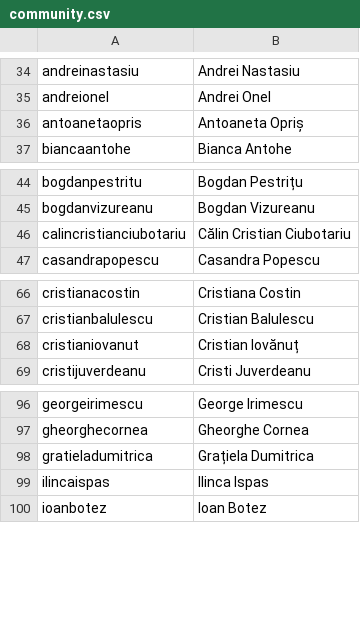
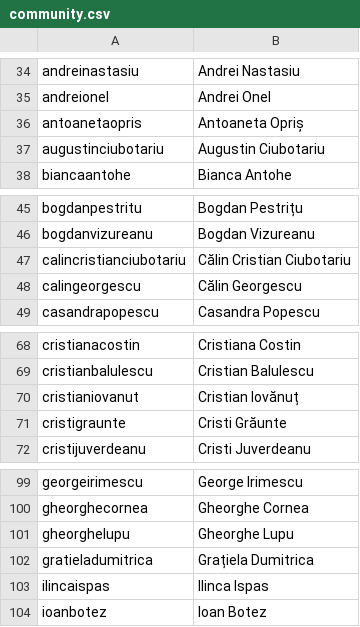
Before and after one commit to code4romania/code4.ro, a CSV file: resources/community.csv, drawn as a sheet; only a part is shown, gaps mark what is left out.

```diff
--- a/resources/community.csv
+++ b/resources/community.csv
@@ -36,2 +36,3 @@ andreionel,Andrei Onel
 antoanetaopris,Antoaneta Opriș
+augustinciubotariu,Augustin Ciubotariu
 biancaantohe,Bianca Antohe
@@ -46,2 +47,3 @@ bogdanvizureanu,Bogdan Vizureanu
 calincristianciubotariu,Călin Cristian Ciubotariu
+calingeorgescu,Călin Georgescu
 casandrapopescu,Casandra Popescu
@@ -68,2 +70,3 @@ cristianbalulescu,Cristian Balulescu
 cristianiovanut,Cristian Iovănuț
+cristigraunte,Cristi Grăunte
 cristijuverdeanu,Cristi Juverdeanu
@@ -97,2 +100,3 @@ georgeirimescu,George Irimescu
 gheorghecornea,Gheorghe Cornea
+gheorghelupu,Gheorghe Lupu
 gratieladumitrica,Grațiela Dumitrica
```
Also changed, not shown: 54 other files.
